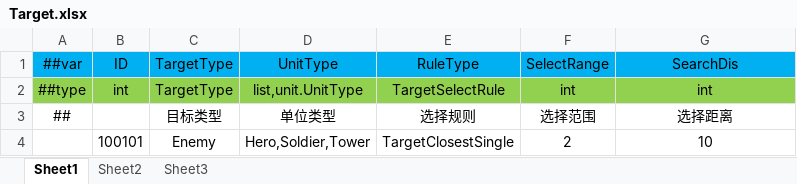
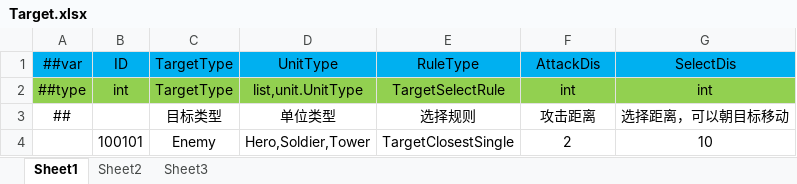
Before and after one commit to gsm958708323/HaloClient, an Excel workbook: Luban/Config/Datas/Skill/Target.xlsx, sheet Sheet1, drawn as a sheet; values as stored, in another font and other column widths than the file's, no borders; the diff names each change by its address in the sheet, - before the commit and + after, or states it on an @@ line.

```diff
--- a/Luban/Config/Datas/Skill/Target.xlsx (sheet Sheet1)
+++ b/Luban/Config/Datas/Skill/Target.xlsx (sheet Sheet1)
-F1: SelectRange
+F1: AttackDis
-G1: SearchDis
+G1: SelectDis
-F3: 选择范围
+F3: 攻击距离
-G3: 选择距离
+G3: 选择距离，可以朝目标移动
```
Also changed, not shown: Luban/Config/Datas/Skill/Skill.xlsx, Luban/Config/Datas/Unit/Hero.xlsx, 28 other files.
